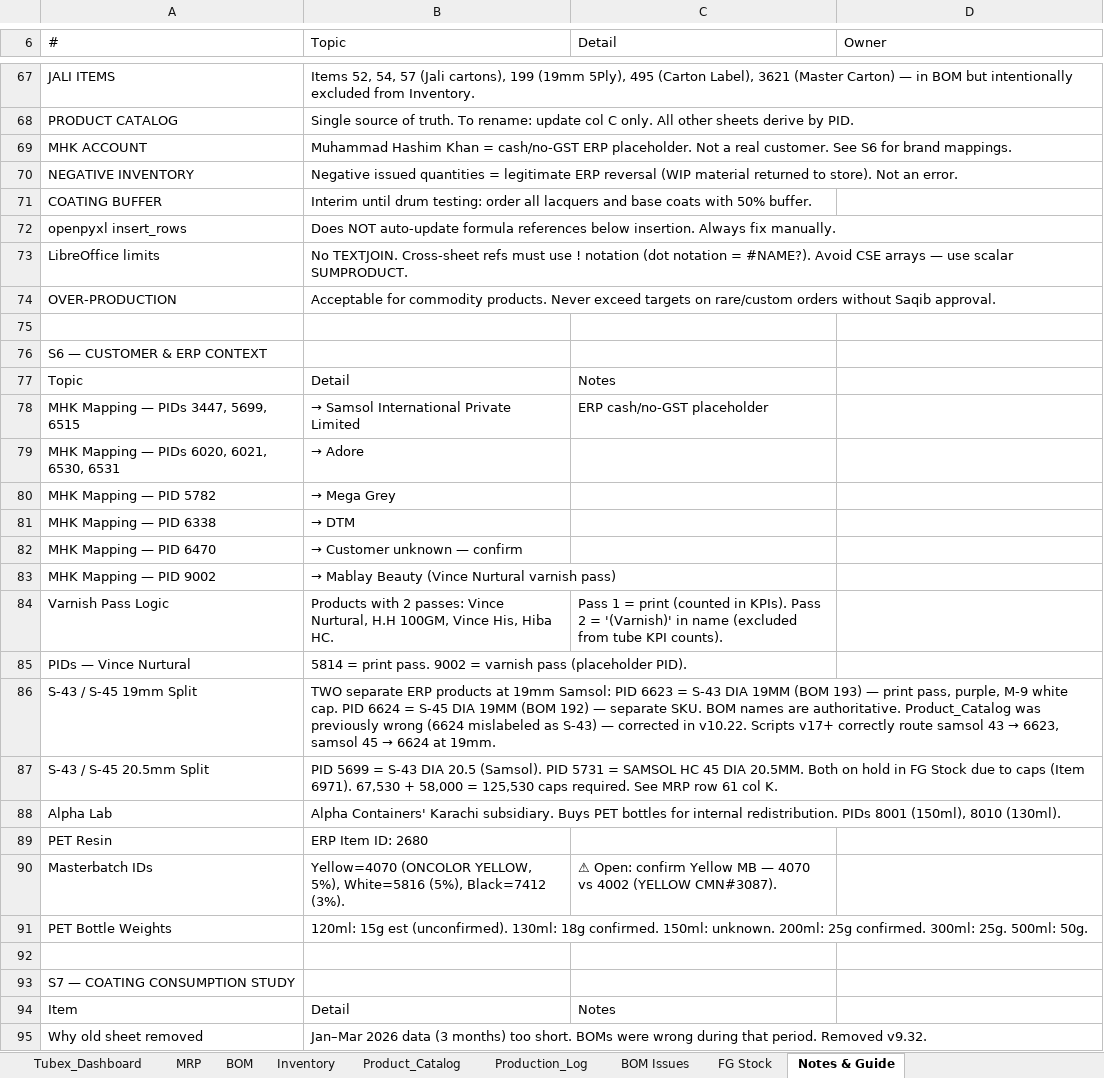
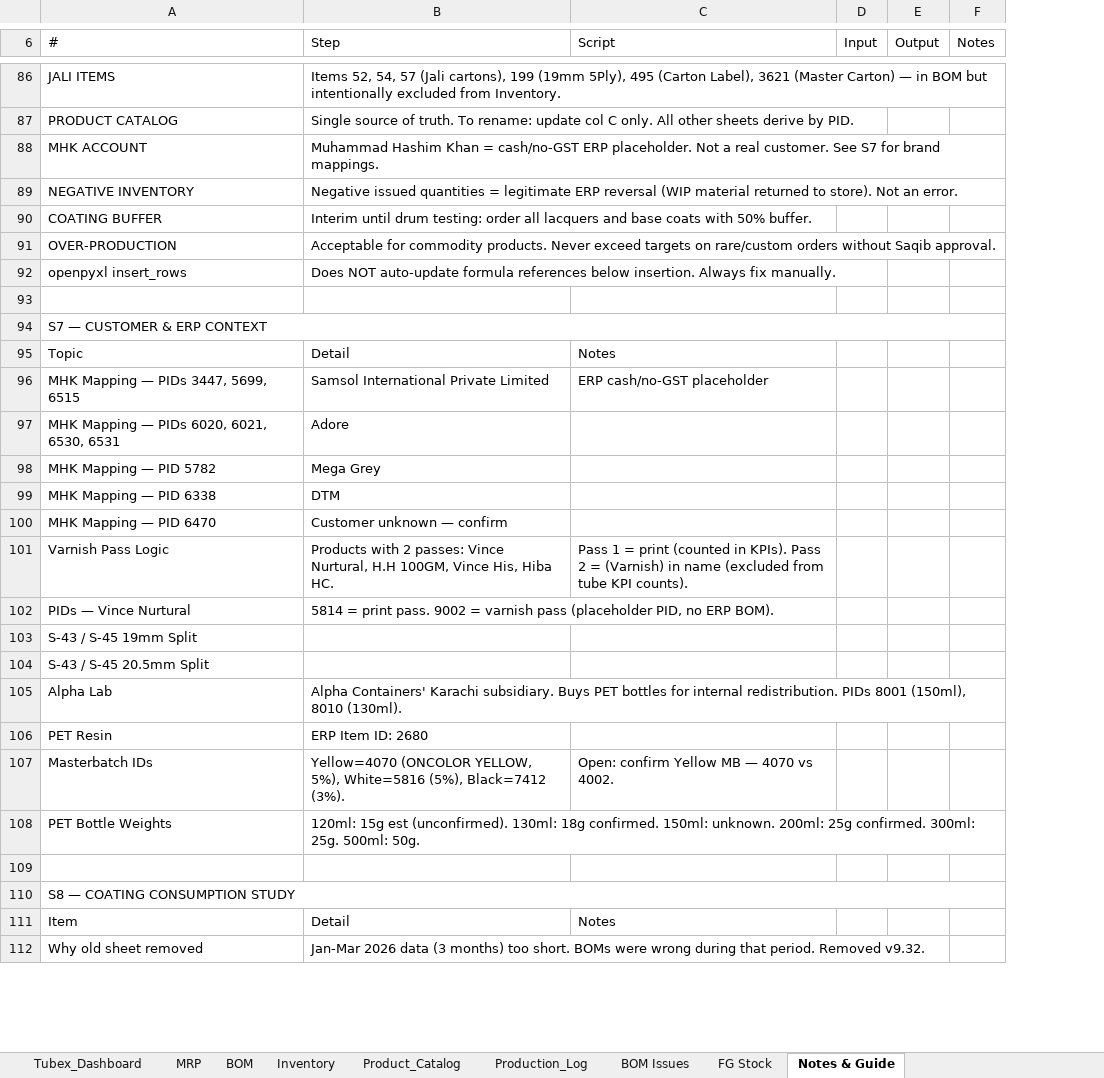
Before and after one commit to ckndr/alpha-containers, an Excel workbook: AlphaContainers_v10_27.xlsx, sheet Notes & Guide, drawn as a sheet; only a part is shown, gaps mark what is left out; values as stored, in another font and other column widths than the file's, no cell formats; removed rows and columns are numbered as before the commit, all else as after; the diff covers the shown part only; the diff names each change by its address in the sheet, - before the commit and + after, or states it on an @@ line.

```diff
--- a/AlphaContainers_v10_27.xlsx (sheet Notes & Guide)
+++ b/AlphaContainers_v10_27.xlsx (sheet Notes & Guide)
-column C (Detail), rows 77-78: Notes | ERP cash/no-GST placeholder; rows 84-94: Pass 1 = print (counted in KPIs). Pass 2 = '(Varnish)' in name (excluded from tube KPI counts). |  |  |  |  |  | ⚠ Open: confirm Yellow MB — 4070 vs 4002 (YELLOW CMN#3087). |  |  |  | Notes
+column D (Input), empty
+column E (Output), empty
+column F (Notes), empty
-B6: Topic
+B6: Step
-C6: Owner
+C6: Script
-B88 (Step): …customer. See S6 for brand…
+B88 (Step): …customer. See S7 for brand…
@@ row 74 moved to row 91: OVER-PRODUCTION @@
-row 73: LibreOffice limits | No TEXTJOIN. Cross-sheet refs must use ! notation (dot notation = #NAME?). Avoid CSE arrays — use scalar SUMPRODUCT.
-A94 (#): S6 — CUSTOMER & ERP CONTEXT
+A94 (#): S7 — CUSTOMER & ERP CONTEXT
+A94:F94 merged
-C95 (Script): (empty)
+C95 (Script): Notes
-B96 (Step): → Samsol International Private Limited
+B96 (Step): Samsol International Private Limited
-C96 (Script): (empty)
+C96 (Script): ERP cash/no-GST placeholder
-B97 (Step): → Adore
+B97 (Step): Adore
-B98 (Step): → Mega Grey
+B98 (Step): Mega Grey
-B99 (Step): → DTM
+B99 (Step): DTM
-B100 (Step): → Customer unknown — confirm
+B100 (Step): Customer unknown — confirm
-row 83: MHK Mapping — PID 9002 | → Mablay Beauty (Vince Nurtural varnish pass)
-C101 (Script): (empty)
+C101 (Script): Pass 1 = print (counted in KPIs). Pass 2 = (Varnish) in name (excluded from tube KPI counts).
-B102 (Step): …pass (placeholder PID).
+B102 (Step): …pass (placeholder PID, no ERP BOM).
@@ B103 (Step): TWO separate ERP products at 19mm Samsol: PID 6623 = S-43 DIA 19MM (BOM 193) — print pass, purple, M-9 white cap. PID 6624 = S-45 DIA 19MM (BOM 192) — separate SKU. BOM names are authoritative. Product_Catalog was previously wrong (6624 mislabeled as S-43) — corrected in v10.22. Scripts v17+ correctly route samsol 43 → 6623, samsol 45 → 6624 at 19mm. → (empty) @@
-B104 (Step): PID 5699 = S-43 DIA 20.5 (Samsol). PID 5731 = SAMSOL HC 45 DIA 20.5MM. Both on hold in FG Stock due to caps (Item 6971). 67,530 + 58,000 = 125,530 caps required. See MRP row 61 col K.
+B104 (Step): (empty)
-C107 (Script): (empty)
+C107 (Script): Open: confirm Yellow MB — 4070 vs 4002.
-A110 (#): S7 — COATING CONSUMPTION STUDY
+A110 (#): S8 — COATING CONSUMPTION STUDY
+A110:F110 merged
-C111 (Script): (empty)
+C111 (Script): Notes
-B112 (Step): Jan–Mar 2026 data…
+B112 (Step): Jan-Mar 2026 data…
```
Also changed, not shown: 53 added rows, 14 removed rows, 75 edited cells and merged cells elsewhere in this sheet, sheet BOM Issues, sheet Product_Catalog, sheet MRP, sheet Tubex_Dashboard, sheet Inventory, sheet FG Stock, 1 more sheet, cell formats, hidden cells, 6 other files.
